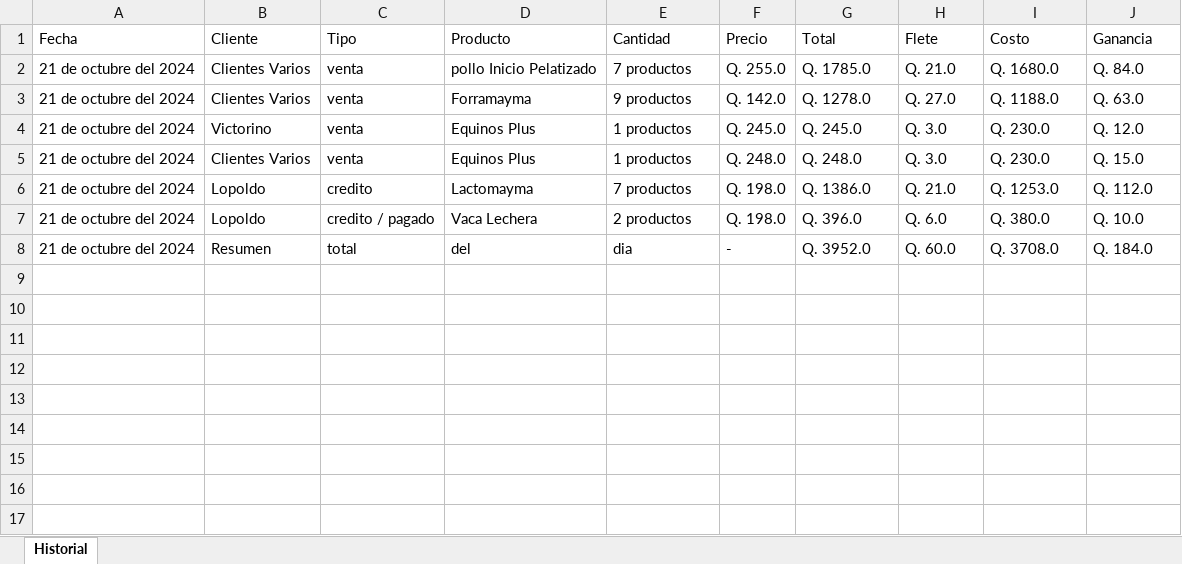
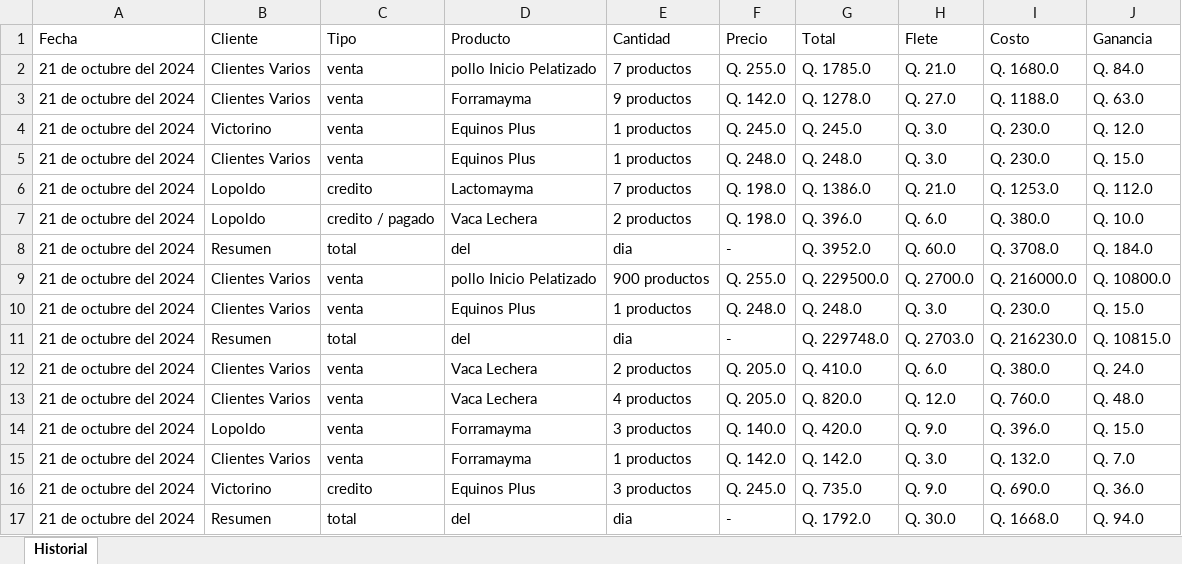
Before and after one commit to pinedahuella/Proyecto-Poo-Dist, an Excel workbook: ProyectoPooDist/excels/historial.xlsx, sheet Historial, drawn as a sheet; values as stored, in another font and other column widths than the file's, no borders; the diff names each change by its address in the sheet, - before the commit and + after, or states it on an @@ line.

Commit message:
cambio de exceles

```diff
--- a/ProyectoPooDist/excels/historial.xlsx (sheet Historial)
+++ b/ProyectoPooDist/excels/historial.xlsx (sheet Historial)
+row 9: 21 de octubre del 2024 | Clientes Varios | venta | pollo Inicio Pelatizado | 900 productos | Q. 255.0 | Q. 229500.0 | Q. 2700.0 | Q. 216000.0 | Q. 10800.0
+row 10: 21 de octubre del 2024 | Clientes Varios | venta | Equinos Plus | 1 productos | Q. 248.0 | Q. 248.0 | Q. 3.0 | Q. 230.0 | Q. 15.0
+row 11: 21 de octubre del 2024 | Resumen | total | del | dia | - | Q. 229748.0 | Q. 2703.0 | Q. 216230.0 | Q. 10815.0
+row 12: 21 de octubre del 2024 | Clientes Varios | venta | Vaca Lechera | 2 productos | Q. 205.0 | Q. 410.0 | Q. 6.0 | Q. 380.0 | Q. 24.0
+row 13: 21 de octubre del 2024 | Clientes Varios | venta | Vaca Lechera | 4 productos | Q. 205.0 | Q. 820.0 | Q. 12.0 | Q. 760.0 | Q. 48.0
+row 14: 21 de octubre del 2024 | Lopoldo | venta | Forramayma | 3 productos | Q. 140.0 | Q. 420.0 | Q. 9.0 | Q. 396.0 | Q. 15.0
+row 15: 21 de octubre del 2024 | Clientes Varios | venta | Forramayma | 1 productos | Q. 142.0 | Q. 142.0 | Q. 3.0 | Q. 132.0 | Q. 7.0
+row 16: 21 de octubre del 2024 | Victorino | credito | Equinos Plus | 3 productos | Q. 245.0 | Q. 735.0 | Q. 9.0 | Q. 690.0 | Q. 36.0
+row 17: 21 de octubre del 2024 | Resumen | total | del | dia | - | Q. 1792.0 | Q. 30.0 | Q. 1668.0 | Q. 94.0
```
Also changed, not shown: ProyectoPooDist/excels/clientes.xlsx, ProyectoPooDist/excels/creditos.xlsx, 3 other files.
